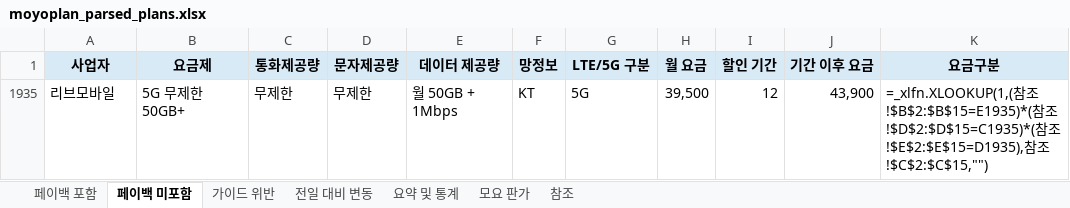
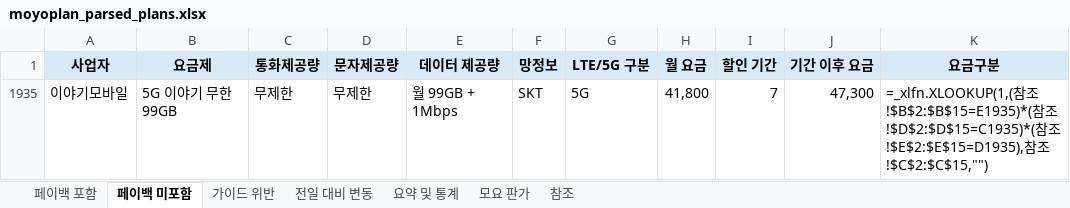
Before and after one commit to kjch444-sketchs/moyoplan-crawler, an Excel workbook: moyoplan_parsed_plans.xlsx, sheet 페이백 미포함, drawn as a sheet; values as stored, in another font and other column widths than the file's, no borders; formulas without a stored value are shown as written; removed rows and columns are numbered as before the commit, all else as after; the diff names each change by its address in the sheet, - before the commit and + after, or states it on an @@ line.

```diff
--- a/moyoplan_parsed_plans.xlsx (sheet 페이백 미포함)
+++ b/moyoplan_parsed_plans.xlsx (sheet 페이백 미포함)
-row 1935: 리브모바일 | 5G 무제한 50GB+ | 무제한 | 무제한 | 월 50GB + 1Mbps | KT | 5G | 39,500 | 12 | 43,900 | =_xlfn.XLOOKUP(1,(참조!$B$2:$B$15=E1935)*(참조!$D$2:$D$15=C1935)*(참조!$E$2:$E$15=D1935),참조!$C$2:$C$15,"")
+row 1935: 이야기모바일 | 5G 이야기 무한 99GB | 무제한 | 무제한 | 월 99GB + 1Mbps | SKT | 5G | 41,800 | 7 | 47,300 | =_xlfn.XLOOKUP(1,(참조!$B$2:$B$15=E1935)*(참조!$D$2:$D$15=C1935)*(참조!$E$2:$E$15=D1935),참조!$C$2:$C$15,"")
```
Also changed, not shown: sheet 페이백 포함, sheet 전일 대비 변동, sheet 가이드 위반, sheet 요약 및 통계, hidden cells.
